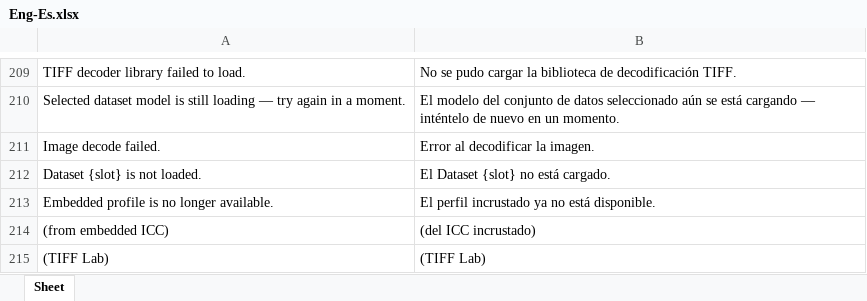
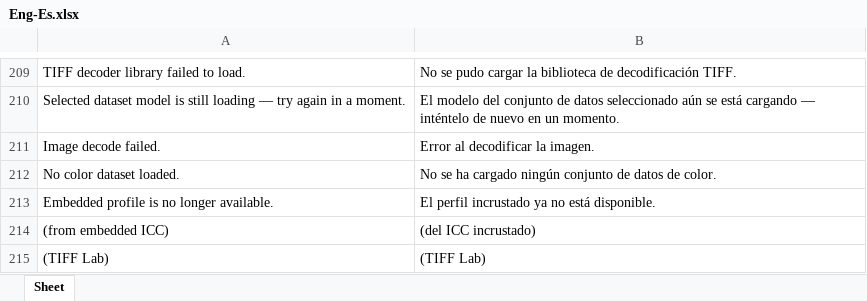
Before and after one commit to colourbill-ctrl/chardata, an Excel workbook: translations/Eng-Es.xlsx, sheet Sheet, drawn as a sheet; only a part is shown, gaps mark what is left out; values as stored, in another font and other column widths than the file's, no borders; removed rows and columns are numbered as before the commit, all else as after; the diff names each change by its address in the sheet, - before the commit and + after, or states it on an @@ line.

```diff
--- a/translations/Eng-Es.xlsx (sheet Sheet)
+++ b/translations/Eng-Es.xlsx (sheet Sheet)
-row 212: Dataset {slot} is not loaded. | El Dataset {slot} no está cargado.
+row 212: No color dataset loaded. | No se ha cargado ningún conjunto de datos de color.
```
Also changed, not shown: translations/Eng-De.xlsx, translations/Eng-Fr.xlsx, 10 other files.
